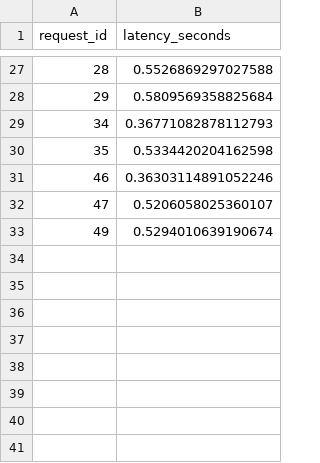
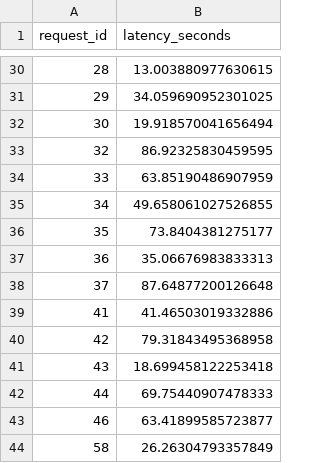
Before and after one commit to carolrb-123/distributedComputingProject, a CSV file: metrics.csv, drawn as a sheet; only a part is shown, gaps mark what is left out; the diff covers the shown part only.

```diff
--- a/metrics.csv
+++ b/metrics.csv
@@ -27,7 +30,15 @@ request_id,latency_seconds
-28,0.5526869297027588
-29,0.5809569358825684
-34,0.36771082878112793
-35,0.5334420204162598
-46,0.36303114891052246
-47,0.5206058025360107
-49,0.5294010639190674
+28,13.003880977630615
+29,34.059690952301025
+30,19.918570041656494
+32,86.92325830459595
+33,63.85190486907959
+34,49.658061027526855
+35,73.8404381275177
+36,35.06676983833313
+37,87.64877200126648
+41,41.46503019332886
+42,79.31843495368958
+43,18.699458122253418
+44,69.75440907478333
+46,63.41899585723877
+58,26.26304793357849
```
Also changed, not shown: 3 added rows and 25 edited cells elsewhere in this file, 3 other files.
